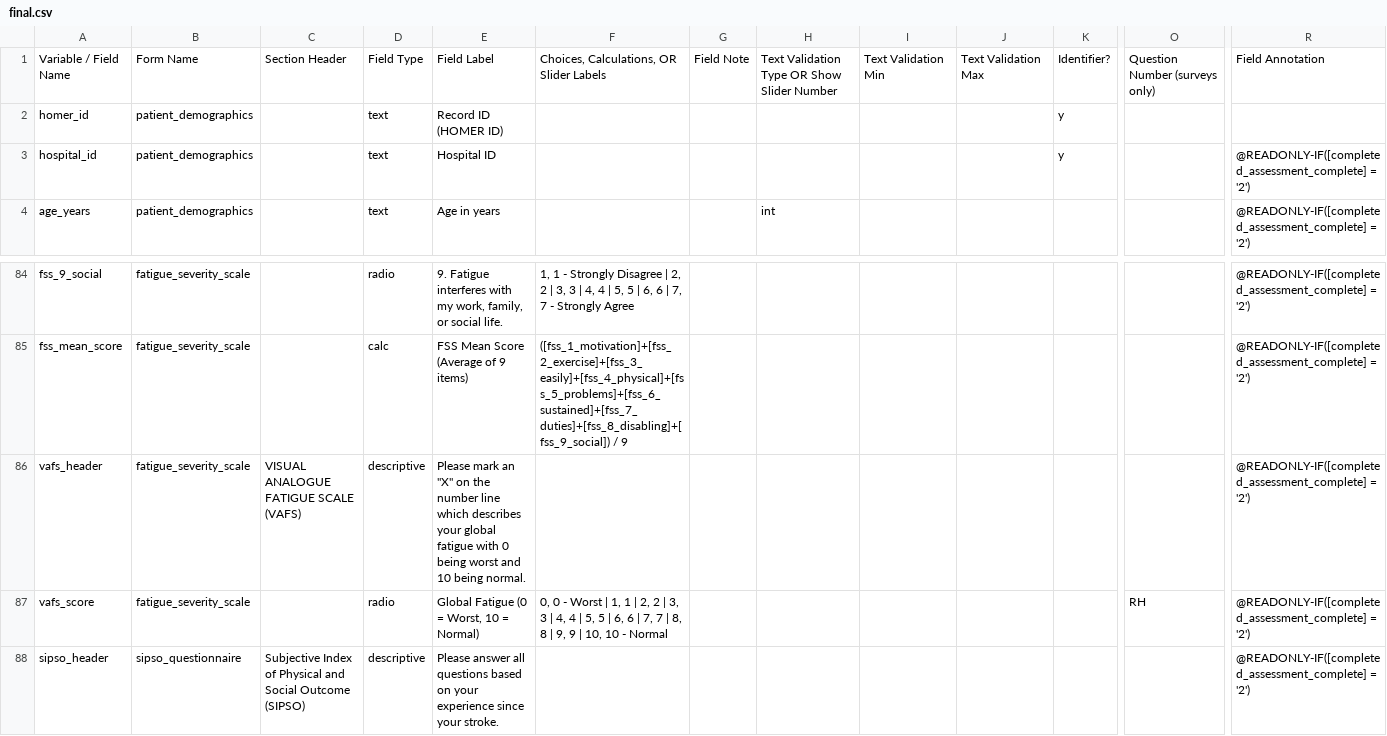
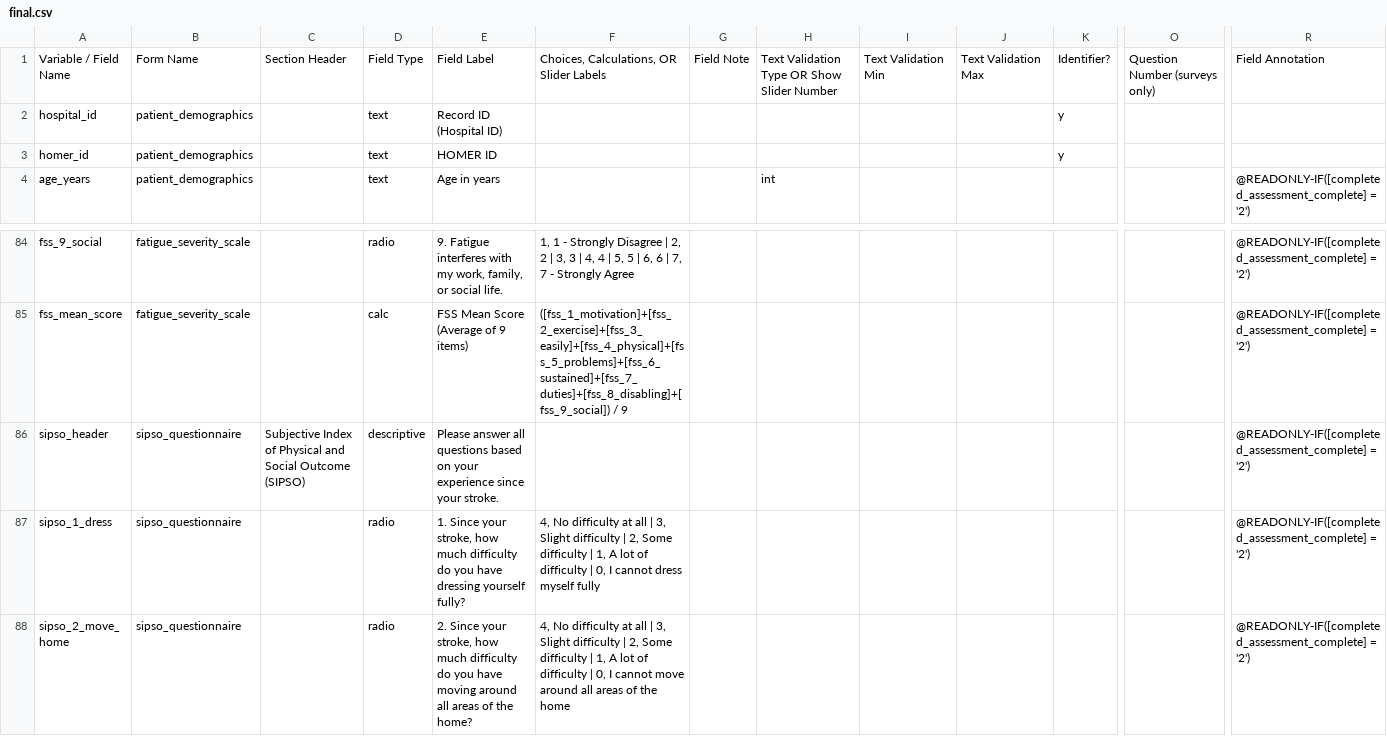
Before and after one commit to SujithChristopher/homerpdf, a CSV file: redcap/final/final.csv, drawn as a sheet; only a part is shown, gaps mark what is left out; the shorter side is filled out with more unchanged rows; removed rows and columns are numbered as before the commit, all else as after; rows hold the shown columns only; the diff names each change by its address in the sheet, - before the commit and + after, or states it on an @@ line.

```diff
--- a/redcap/final/final.csv
+++ b/redcap/final/final.csv
+row 2: hospital_id | patient_demographics |  | text | Record ID (Hospital ID) |  |  |  |  |  | y
-E3: Record ID (HOMER ID)
+E3: HOMER ID
-row 3: hospital_id | patient_demographics |  | text | Hospital ID |  |  |  |  |  | y |  | @READONLY-IF([completed_assessment_complete] = '2')
-row 86: vafs_header | fatigue_severity_scale | VISUAL ANALOGUE FATIGUE SCALE (VAFS) | descriptive | Please mark an "X" on the number line which describes your global fatigue with 0 being worst and 10 being normal. |  |  |  |  |  |  |  | @READONLY-IF([completed_assessment_complete] = '2')
-row 87: vafs_score | fatigue_severity_scale |  | radio | Global Fatigue (0 = Worst, 10 = Normal) | 0, 0 - Worst | 1, 1 | 2, 2 | 3, 3 | 4, 4 | 5, 5 | 6, 6 | 7, 7 | 8, 8 | 9, 9 | 10, 10 - Normal |  |  |  |  |  | RH | @READONLY-IF([completed_assessment_complete] = '2')
```
Also changed, not shown: redcap/FSS_vertical.csv, 1 other file.
